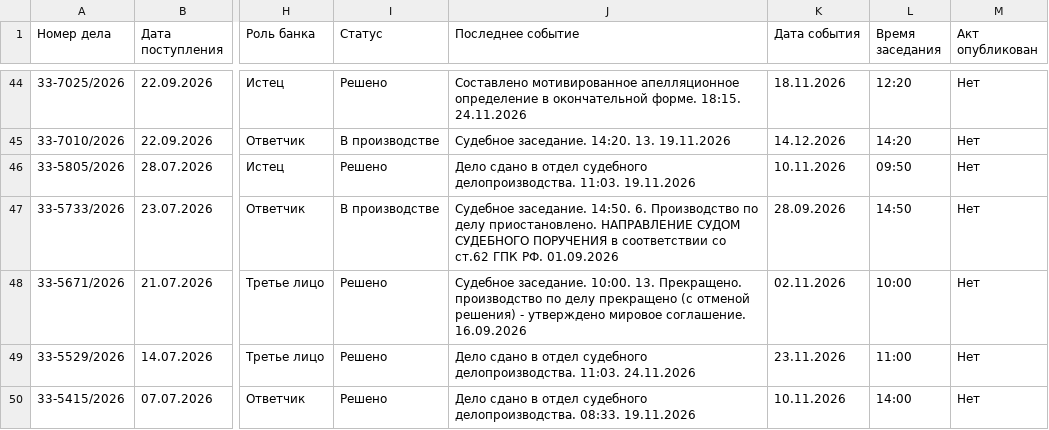
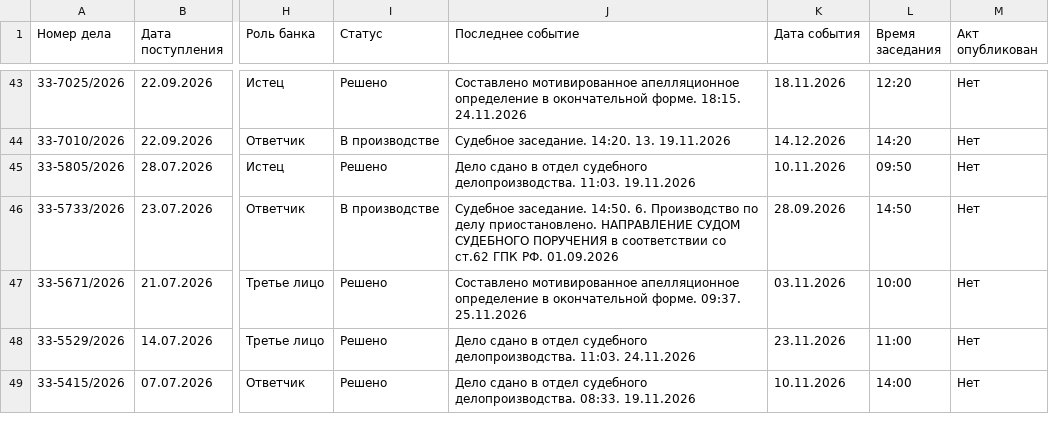
Before and after one commit to SelivanovAS/dashboard-tyumen, a CSV file: data/sberbank_cases.csv, drawn as a sheet; only a part is shown, gaps mark what is left out; addresses are those after the commit; the diff covers the shown part only; the diff names each change by its address in the sheet, - before the commit and + after, or states it on an @@ line.

```diff
--- a/data/sberbank_cases.csv
+++ b/data/sberbank_cases.csv
-J47 (Последнее событие): Судебное заседание. 10:00. 13. Прекращено. производство по делу прекращено (с отменой решения) - утверждено мировое соглашение. 16.09.2026
+J47 (Последнее событие): Составлено мотивированное апелляционное определение в окончательной форме. 09:37. 25.11.2026
-K47 (Дата события): 02.11.2026
+K47 (Дата события): 03.11.2026
```
Also changed, not shown: 3 removed rows and 10 edited cells elsewhere in this file, data/sberbank_cases_archive.csv, 9 other files.
